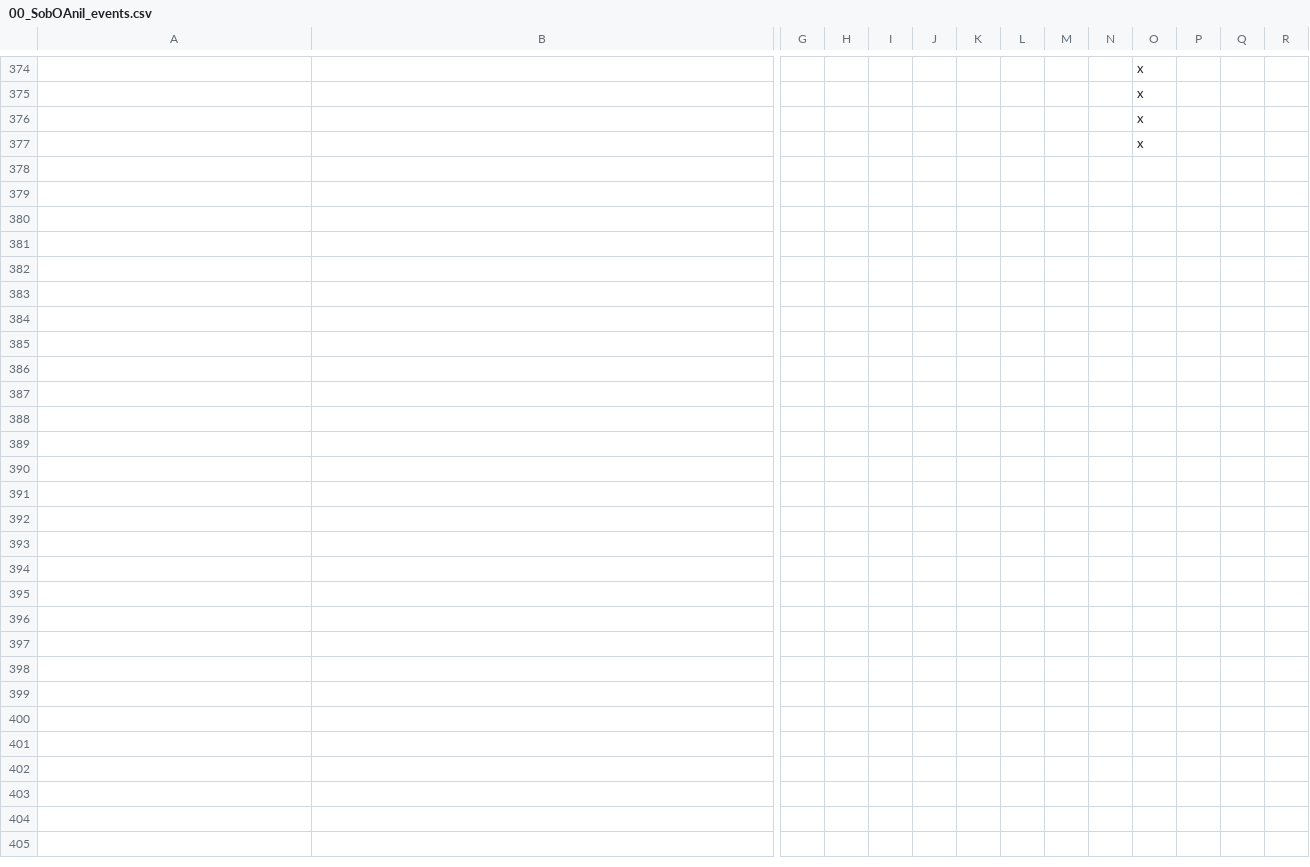
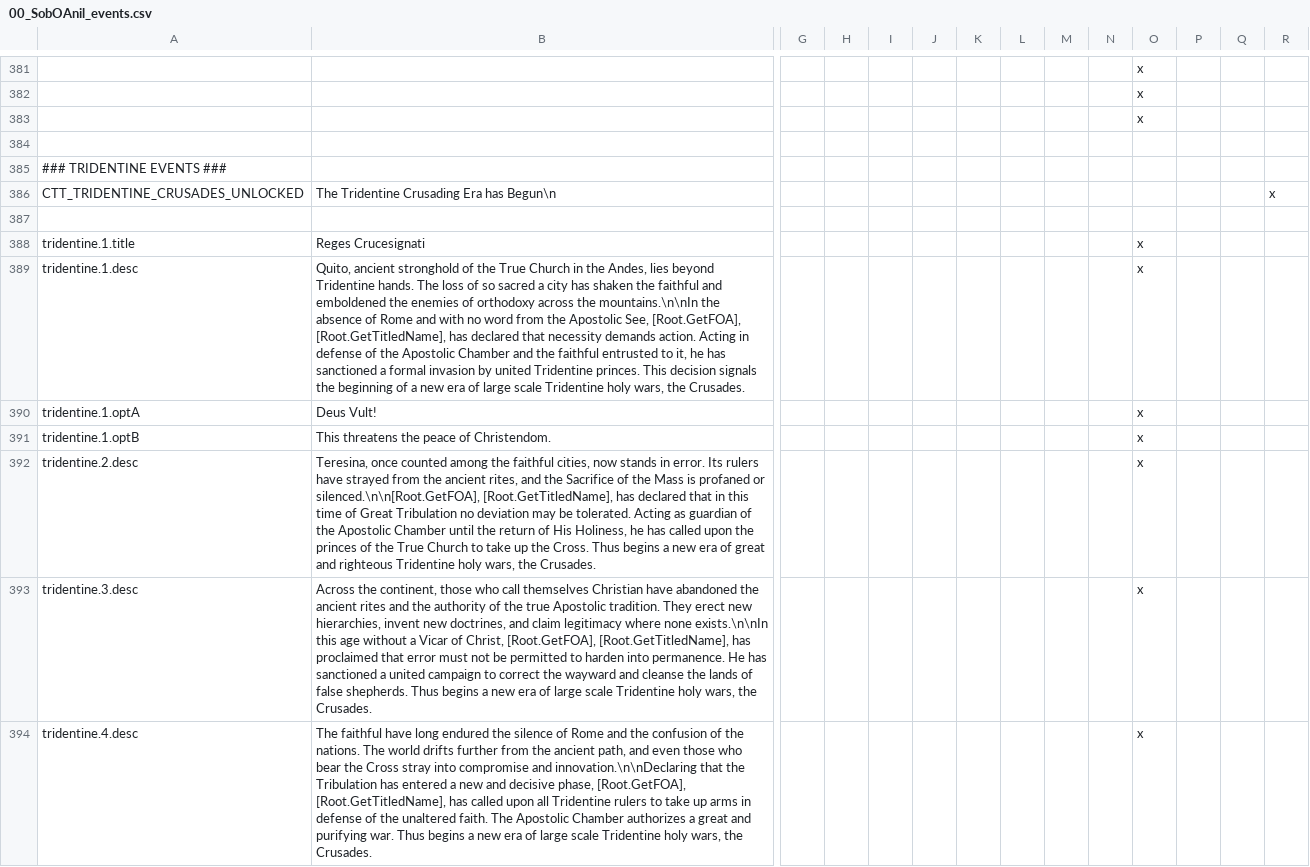
Before and after one commit to j00ji/Sob-o-Anil, a CSV file: localisation/00_SobOAnil_events.csv, drawn as a sheet; only a part is shown, gaps mark what is left out; addresses are those after the commit; rows hold the shown columns only; the diff covers the shown part only; the diff names each change by its address in the sheet, - before the commit and + after, or states it on an @@ line.

Commit message:
charismatic reversal + tridentine mechanics

```diff
--- a/localisation/00_SobOAnil_events.csv
+++ b/localisation/00_SobOAnil_events.csv
-O384: x
+O384: (empty)
+row 385: ### TRIDENTINE EVENTS ###
+row 386: CTT_TRIDENTINE_CRUSADES_UNLOCKED | The Tridentine Crusading Era has Begun\n |  |  |  |  |  |  |  |  |  |  |  | x
+row 387: (empty)
+row 388: tridentine.1.title | Reges Crucesignati |  |  |  |  |  |  |  |  | x
+row 389: tridentine.1.desc | Quito, ancient stronghold of the True Church in the Andes, lies beyond Tridentine hands. The loss of so sacred a city has shaken the faithful and emboldened the enemies of orthodoxy across the mountains.\n\nIn the absence of Rome and with no word from the Apostolic See, [Root.GetFOA], [Root.GetTitledName], has declared that necessity demands action. Acting in defense of the Apostolic Chamber and the faithful entrusted to it, he has sanctioned a formal invasion by united Tridentine princes. This decision signals the beginning of a new era of large scale Tridentine holy wars, the Crusades. |  |  |  |  |  |  |  |  | x
+row 390: tridentine.1.optA | Deus Vult! |  |  |  |  |  |  |  |  | x
+row 391: tridentine.1.optB | This threatens the peace of Christendom. |  |  |  |  |  |  |  |  | x
+row 392: tridentine.2.desc | Teresina, once counted among the faithful cities, now stands in error. Its rulers have strayed from the ancient rites, and the Sacrifice of the Mass is profaned or silenced.\n\n[Root.GetFOA], [Root.GetTitledName], has declared that in this time of Great Tribulation no deviation may be tolerated. Acting as guardian of the Apostolic Chamber until the return of His Holiness, he has called upon the princes of the True Church to take up the Cross. Thus begins a new era of great and righteous Tridentine holy wars, the Crusades. |  |  |  |  |  |  |  |  | x
+row 393: tridentine.3.desc | Across the continent, those who call themselves Christian have abandoned the ancient rites and the authority of the true Apostolic tradition. They erect new hierarchies, invent new doctrines, and claim legitimacy where none exists.\n\nIn this age without a Vicar of Christ, [Root.GetFOA], [Root.GetTitledName], has proclaimed that error must not be permitted to harden into permanence. He has sanctioned a united campaign to correct the wayward and cleanse the lands of false shepherds. Thus begins a new era of large scale Tridentine holy wars, the Crusades. |  |  |  |  |  |  |  |  | x
+row 394: tridentine.4.desc | The faithful have long endured the silence of Rome and the confusion of the nations. The world drifts further from the ancient path, and even those who bear the Cross stray into compromise and innovation.\n\nDeclaring that the Tribulation has entered a new and decisive phase, [Root.GetFOA], [Root.GetTitledName], has called upon all Tridentine rulers to take up arms in defense of the unaltered faith. The Apostolic Chamber authorizes a great and purifying war. Thus begins a new era of large scale Tridentine holy wars, the Crusades. |  |  |  |  |  |  |  |  | x
```
Also changed, not shown: 16 added rows, 9 removed rows and 6 edited cells elsewhere in this file, localisation/00_South_America.csv, localisation/00_Titular.csv, 30 other files.
